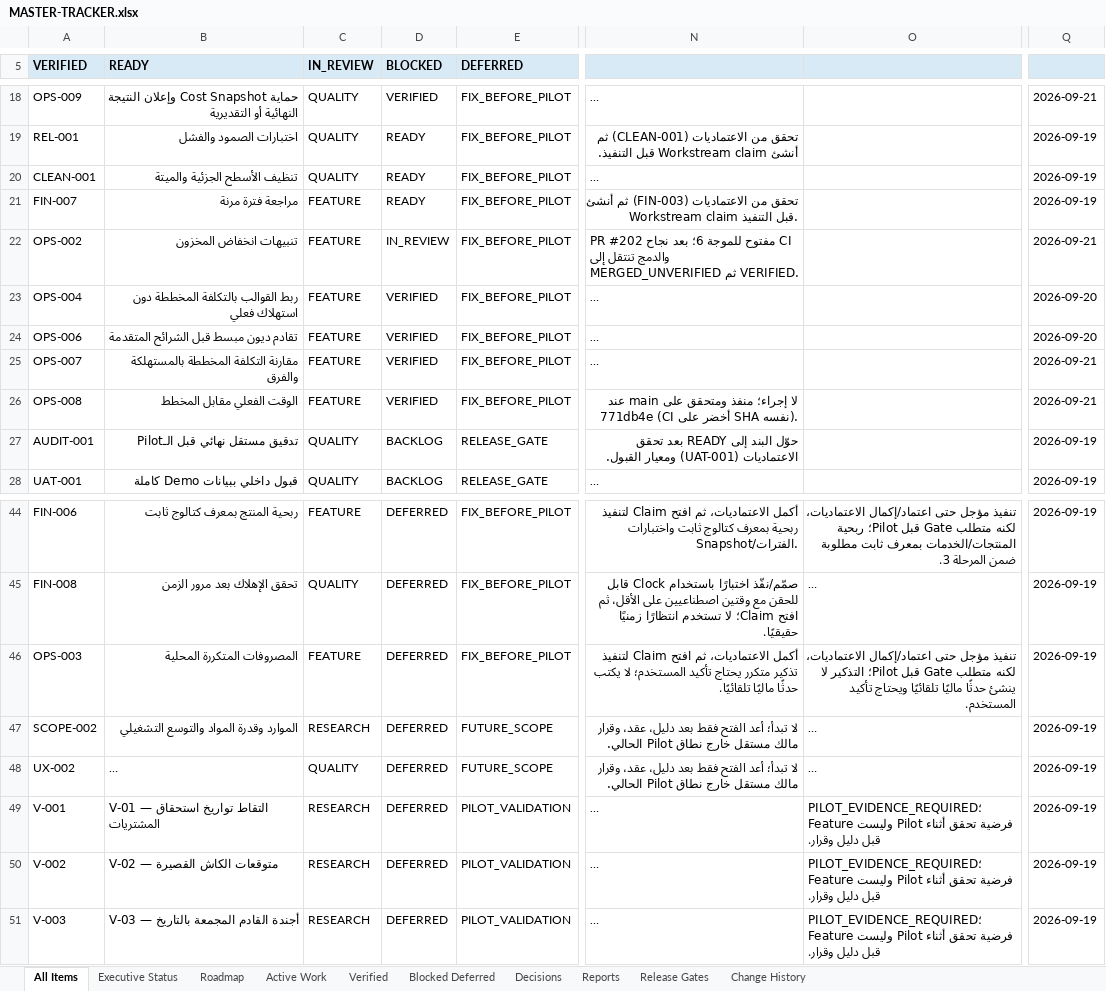
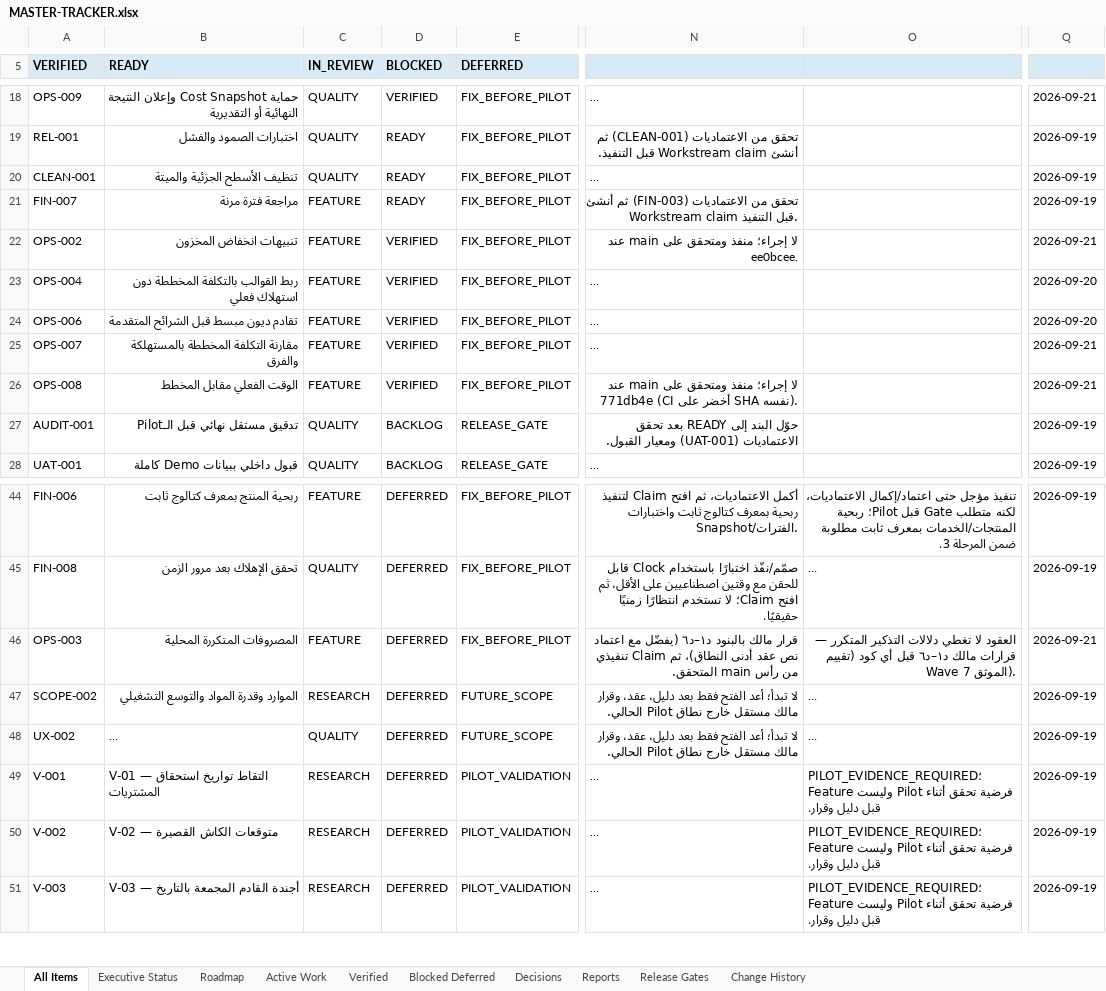
Before and after one commit to Qays7753/Micro, an Excel workbook: docs/operations/control/generated/MASTER-TRACKER.xlsx, sheet All Items, drawn as a sheet; only a part is shown, gaps mark what is left out; long unchanged cells end in …; values as stored, in another font and other column widths than the file's, no borders; conditional formats not drawn; the diff names each change by its address in the sheet, - before the commit and + after, or states it on an @@ line.

Commit message:
docs(operations): Stage 2 Wave 7 — OPS-003 documented deferral with owner decisions D1-D6 (assessment wave, no code)
Five read-only analysis agents (expenses/Writer, contracts, storage/UX,
red-team, tests) assessed OPS-003 from verified main ee0bcee with zero
code written. Verdict: the architecture is sufficient (canonical record()
with type+key idempotency inside the write boundary, atomic reversal,
read-time derivation, export envelope — all implemented and tested) but
NO contract defines recurring-expense-reminder semantics (fields, period
rule, confirmation consequence, per-period idempotency derivation,
handled-marker — expenses legally cannot link to reminders per
policies.ts:343-346), and the preferences charter forbids
financial-adjacent content while a new store needs the guarded
35/36-27/28 triple diff. Implementing now would invent money-adjacent
semantics — forbidden without owner decision (AGENTS §10 rule 11,
contract 05 §10, BE-001's own 'contract before implementation' rule).

OPS-003 stays DEFERRED (DEPENDENCY_GATE_REQUIRED_BEFORE_PILOT) with six
precise owner decisions (D1-D6) recorded in the item; WS-170 records the
assessment (CLAIMED -> DEFERRED). Wave 6 closed VERIFIED at ee0bcee in
the same commit. current-state §54; views/Excel/meta regenerated; full
pnpm check re-run after guarded-file changes: EXIT 0.

Stage 2 is NOT complete: OPS-001/002/004/005/006/007/008/009 are
VERIFIED on main; OPS-003 remains the only open Stage 2 item, gated on
the owner's D1-D6 decisions. No Pilot, no Stage 3.

```diff
--- a/docs/operations/control/generated/MASTER-TRACKER.xlsx (sheet All Items)
+++ b/docs/operations/control/generated/MASTER-TRACKER.xlsx (sheet All Items)
-D22 (BLOCKED): IN_REVIEW
+D22 (BLOCKED): VERIFIED
-N22: PR #202 مفتوح للموجة 6؛ بعد نجاح CI والدمج تنتقل إلى MERGED_UNVERIFIED ثم VERIFIED.
+N22: لا إجراء؛ منفذ ومتحقق على main عند ee0bcee.
-N46: أكمل الاعتماديات، ثم افتح Claim لتنفيذ تذكير متكرر يحتاج تأكيد المستخدم؛ لا يكتب حدثًا ماليًا تلقائيًا.
+N46: قرار مالك بالبنود د١–د٦ (يفضّل مع اعتماد نص عقد أدنى النطاق)، ثم Claim تنفيذي من رأس main المتحقق.
-O46: تنفيذ مؤجل حتى اعتماد/إكمال الاعتماديات، لكنه متطلب Gate قبل Pilot؛ التذكير لا ينشئ حدثًا ماليًا تلقائيًا ويحتاج تأكيد المستخدم.
+O46: العقود لا تغطي دلالات التذكير المتكرر — قرارات مالك د١–د٦ قبل أي كود (تقييم Wave 7 الموثق).
-Q46: 2026-09-19
+Q46: 2026-09-21
```
Also changed, not shown: sheet Active Work, sheet Reports, sheet Verified, sheet Change History, sheet Executive Status, 14 other files.
